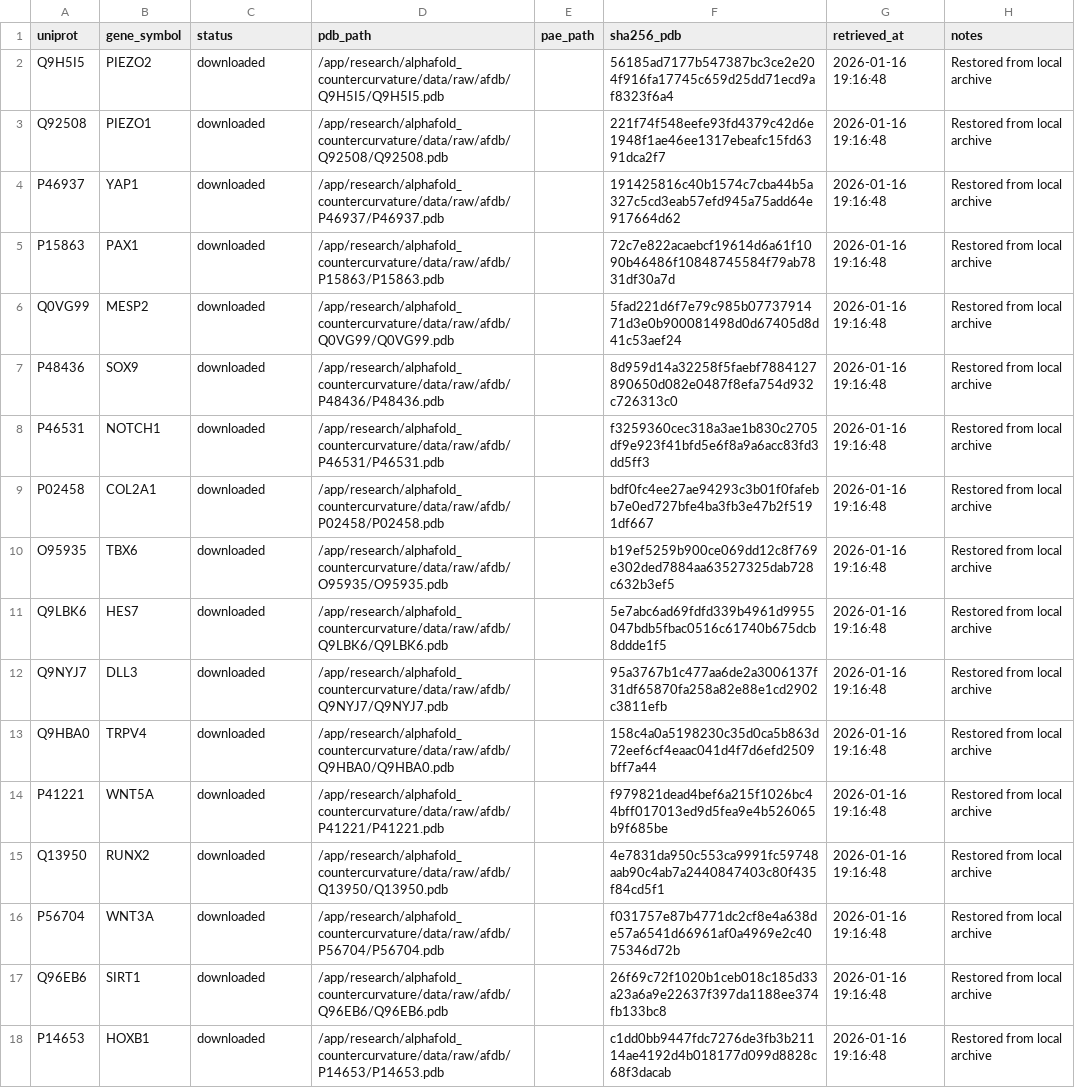
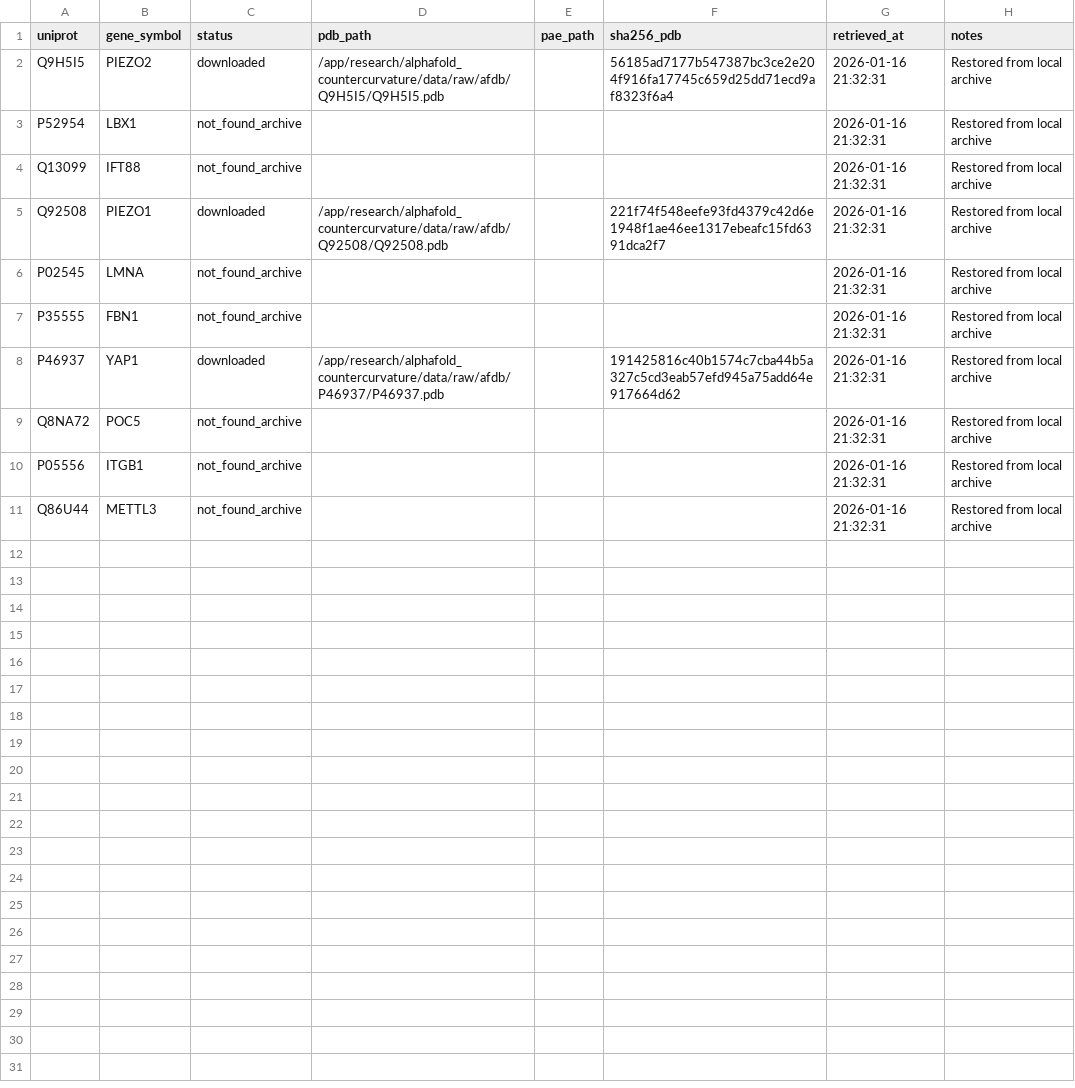
Before and after one commit to sayuj1989-ops/life, a CSV file: research/alphafold_countercurvature/data/manifest.csv, drawn as a sheet.

```diff
--- a/research/alphafold_countercurvature/data/manifest.csv
+++ b/research/alphafold_countercurvature/data/manifest.csv
@@ -1,18 +1,11 @@
 uniprot,gene_symbol,status,pdb_path,pae_path,sha256_pdb,retrieved_at,notes
-Q9H5I5,PIEZO2,downloaded,/app/research/alphafold_countercurvature/data/raw/afdb/Q9H5I5/Q9H5I5.pdb,,56185ad7177b547387bc3ce2e204f916fa17745c659d25dd71ecd9af8323f6a4,2026-01-16 19:16:48,Restored from local archive
-Q92508,PIEZO1,downloaded,/app/research/alphafold_countercurvature/data/raw/afdb/Q92508/Q92508.pdb,,221f74f548eefe93fd4379c42d6e1948f1ae46ee1317ebeafc15fd6391dca2f7,2026-01-16 19:16:48,Restored from local archive
-P46937,YAP1,downloaded,/app/research/alphafold_countercurvature/data/raw/afdb/P46937/P46937.pdb,,191425816c40b1574c7cba44b5a327c5cd3eab57efd945a75add64e917664d62,2026-01-16 19:16:48,Restored from local archive
-P15863,PAX1,downloaded,/app/research/alphafold_countercurvature/data/raw/afdb/P15863/P15863.pdb,,72c7e822acaebcf19614d6a61f1090b46486f10848745584f79ab7831df30a7d,2026-01-16 19:16:48,Restored from local archive
-Q0VG99,MESP2,downloaded,/app/research/alphafold_countercurvature/data/raw/afdb/Q0VG99/Q0VG99.pdb,,5fad221d6f7e79c985b0773791471d3e0b900081498d0d67405d8d41c53aef24,2026-01-16 19:16:48,Restored from local archive
-P48436,SOX9,downloaded,/app/research/alphafold_countercurvature/data/raw/afdb/P48436/P48436.pdb,,8d959d14a32258f5faebf7884127890650d082e0487f8efa754d932c726313c0,2026-01-16 19:16:48,Restored from local archive
-P46531,NOTCH1,downloaded,/app/research/alphafold_countercurvature/data/raw/afdb/P46531/P46531.pdb,,f3259360cec318a3ae1b830c2705df9e923f41bfd5e6f8a9a6acc83fd3dd5ff3,2026-01-16 19:16:48,Restored from local archive
-P02458,COL2A1,downloaded,/app/research/alphafold_countercurvature/data/raw/afdb/P02458/P02458.pdb,,bdf0fc4ee27ae94293c3b01f0fafebb7e0ed727bfe4ba3fb3e47b2f5191df667,2026-01-16 19:16:48,Restored from local archive
-O95935,TBX6,downloaded,/app/research/alphafold_countercurvature/data/raw/afdb/O95935/O95935.pdb,,b19ef5259b900ce069dd12c8f769e302ded7884aa63527325dab728c632b3ef5,2026-01-16 19:16:48,Restored from local archive
-Q9LBK6,HES7,downloaded,/app/research/alphafold_countercurvature/data/raw/afdb/Q9LBK6/Q9LBK6.pdb,,5e7abc6ad69fdfd339b4961d9955047bdb5fbac0516c61740b675dcb8ddde1f5,2026-01-16 19:16:48,Restored from local archive
-Q9NYJ7,DLL3,downloaded,/app/research/alphafold_countercurvature/data/raw/afdb/Q9NYJ7/Q9NYJ7.pdb,,95a3767b1c477aa6de2a3006137f31df65870fa258a82e88e1cd2902c3811efb,2026-01-16 19:16:48,Restored from local archive
-Q9HBA0,TRPV4,downloaded,/app/research/alphafold_countercurvature/data/raw/afdb/Q9HBA0/Q9HBA0.pdb,,158c4a0a5198230c35d0ca5b863d72eef6cf4eaac041d4f7d6efd2509bff7a44,2026-01-16 19:16:48,Restored from local archive
-P41221,WNT5A,downloaded,/app/research/alphafold_countercurvature/data/raw/afdb/P41221/P41221.pdb,,f979821dead4bef6a215f1026bc44bff017013ed9d5fea9e4b526065b9f685be,2026-01-16 19:16:48,Restored from local archive
-Q13950,RUNX2,downloaded,/app/research/alphafold_countercurvature/data/raw/afdb/Q13950/Q13950.pdb,,4e7831da950c553ca9991fc59748aab90c4ab7a2440847403c80f435f84cd5f1,2026-01-16 19:16:48,Restored from local archive
-P56704,WNT3A,downloaded,/app/research/alphafold_countercurvature/data/raw/afdb/P56704/P56704.pdb,,f031757e87b4771dc2cf8e4a638de57a6541d66961af0a4969e2c4075346d72b,2026-01-16 19:16:48,Restored from local archive
-Q96EB6,SIRT1,downloaded,/app/research/alphafold_countercurvature/data/raw/afdb/Q96EB6/Q96EB6.pdb,,26f69c72f1020b1ceb018c185d33a23a6a9e22637f397da1188ee374fb133bc8,2026-01-16 19:16:48,Restored from local archive
-P14653,HOXB1,downloaded,/app/research/alphafold_countercurvature/data/raw/afdb/P14653/P14653.pdb,,c1dd0bb9447fdc7276de3fb3b21114ae4192d4b018177d099d8828c68f3dacab,2026-01-16 19:16:48,Restored from local archive
+Q9H5I5,PIEZO2,downloaded,/app/research/alphafold_countercurvature/data/raw/afdb/Q9H5I5/Q9H5I5.pdb,,56185ad7177b547387bc3ce2e204f916fa17745c659d25dd71ecd9af8323f6a4,2026-01-16 21:32:31,Restored from local archive
+P52954,LBX1,not_found_archive,,,,2026-01-16 21:32:31,Restored from local archive
+Q13099,IFT88,not_found_archive,,,,2026-01-16 21:32:31,Restored from local archive
+Q92508,PIEZO1,downloaded,/app/research/alphafold_countercurvature/data/raw/afdb/Q92508/Q92508.pdb,,221f74f548eefe93fd4379c42d6e1948f1ae46ee1317ebeafc15fd6391dca2f7,2026-01-16 21:32:31,Restored from local archive
+P02545,LMNA,not_found_archive,,,,2026-01-16 21:32:31,Restored from local archive
+P35555,FBN1,not_found_archive,,,,2026-01-16 21:32:31,Restored from local archive
+P46937,YAP1,downloaded,/app/research/alphafold_countercurvature/data/raw/afdb/P46937/P46937.pdb,,191425816c40b1574c7cba44b5a327c5cd3eab57efd945a75add64e917664d62,2026-01-16 21:32:31,Restored from local archive
+Q8NA72,POC5,not_found_archive,,,,2026-01-16 21:32:31,Restored from local archive
+P05556,ITGB1,not_found_archive,,,,2026-01-16 21:32:31,Restored from local archive
+Q86U44,METTL3,not_found_archive,,,,2026-01-16 21:32:31,Restored from local archive
```
Also changed, not shown: 6 other files.
